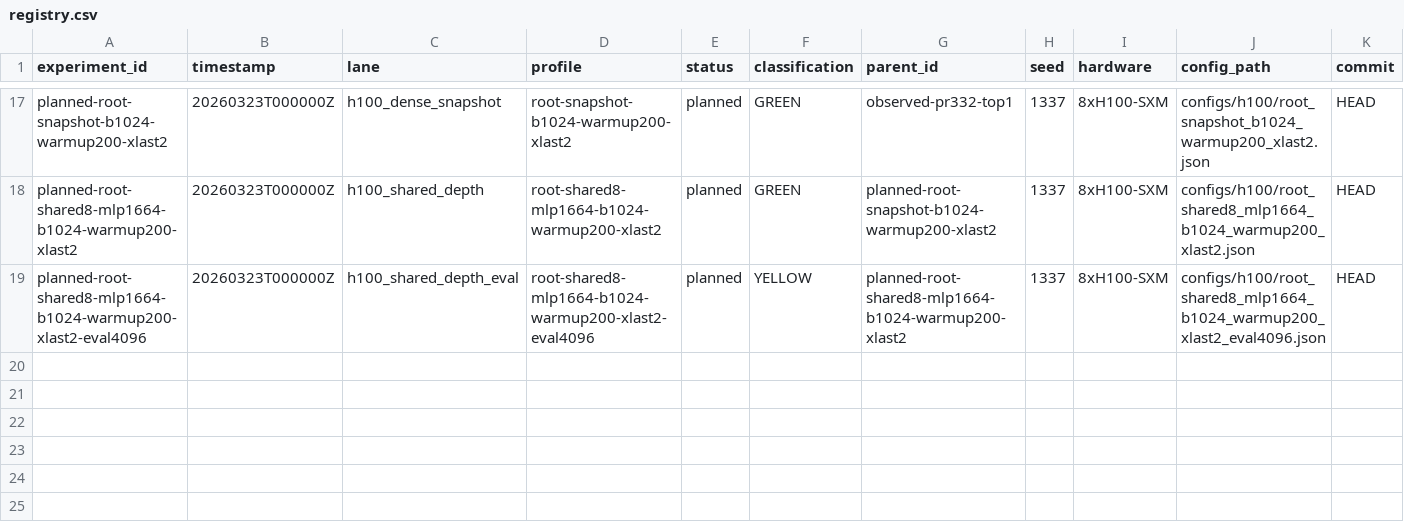
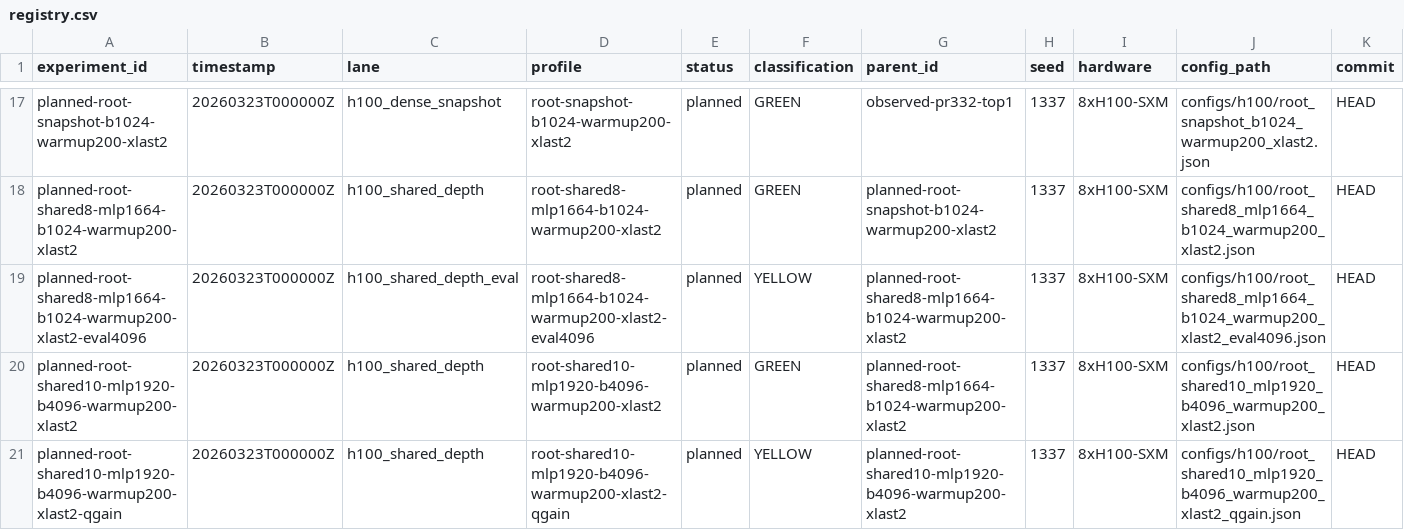
Before and after one commit to RichiiiTV/parameter-golf, a CSV file: experiments/registry.csv, drawn as a sheet; only a part is shown, gaps mark what is left out; rows hold the shown columns only; the diff names each change by its address in the sheet, - before the commit and + after, or states it on an @@ line.

Commit message:
Yellow and red adjust.

```diff
--- a/experiments/registry.csv
+++ b/experiments/registry.csv
+row 20: planned-root-shared10-mlp1920-b4096-warmup200-xlast2 | 20260323T000000Z | h100_shared_depth | root-shared10-mlp1920-b4096-warmup200-xlast2 | planned | GREEN | planned-root-shared8-mlp1664-b1024-warmup200-xlast2 | 1337 | 8xH100-SXM | configs/h100/root_shared10_mlp1920_b4096_warmup200_xlast2.json | HEAD
+row 21: planned-root-shared10-mlp1920-b4096-warmup200-xlast2-qgain | 20260323T000000Z | h100_shared_depth | root-shared10-mlp1920-b4096-warmup200-xlast2-qgain | planned | YELLOW | planned-root-shared10-mlp1920-b4096-warmup200-xlast2 | 1337 | 8xH100-SXM | configs/h100/root_shared10_mlp1920_b4096_warmup200_xlast2_qgain.json | HEAD
```
Also changed, not shown: 6 other files.
